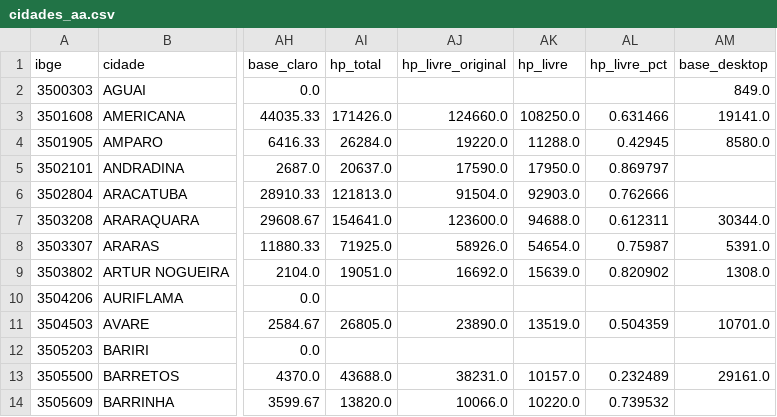
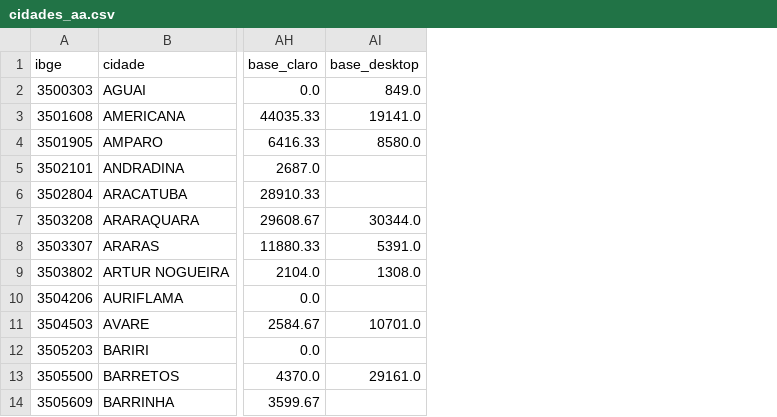
Before and after one commit to Jonathangs95/estudo_desktop, a CSV file: data/cidades_aa.csv, drawn as a sheet; only a part is shown, gaps mark what is left out; the diff names each change by its address in the sheet, - before the commit and + after, or states it on an @@ line.

Commit message:
data: remove HP columns from cidades_aa.csv

```diff
--- a/data/cidades_aa.csv
+++ b/data/cidades_aa.csv
-column AI (hp_total), rows 3-14: 171426.0 | 26284.0 | 20637.0 | 121813.0 | 154641.0 | 71925.0 | 19051.0 |  | 26805.0 |  | 43688.0 | 13820.0
-column AJ (hp_livre_original), rows 3-14: 124660.0 | 19220.0 | 17590.0 | 91504.0 | 123600.0 | 58926.0 | 16692.0 |  | 23890.0 |  | 38231.0 | 10066.0
-column AK (hp_livre), rows 3-14: 108250.0 | 11288.0 | 17950.0 | 92903.0 | 94688.0 | 54654.0 | 15639.0 |  | 13519.0 |  | 10157.0 | 10220.0
-column AL (hp_livre_pct), rows 3-14: 0.631466 | 0.42945 | 0.869797 | 0.762666 | 0.612311 | 0.75987 | 0.820902 |  | 0.504359 |  | 0.232489 | 0.739532
```
